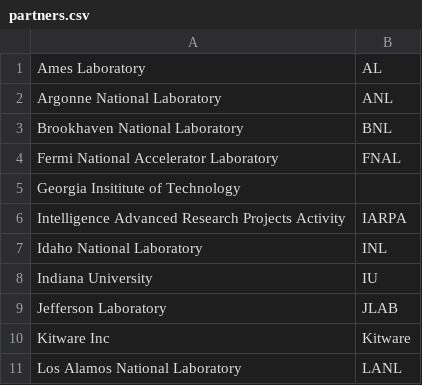
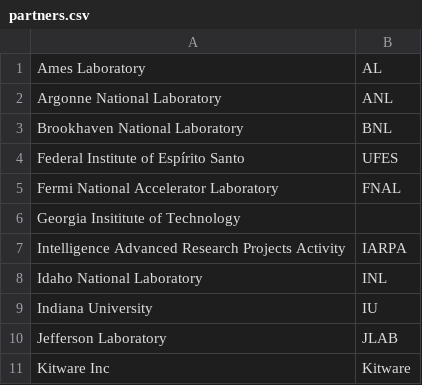
Before and after one commit to jhwohlgemuth/acorn, a CSV file: acorn-lib/assets/constants/partners.csv, drawn as a sheet; only a part is shown; the shorter side is filled out with more unchanged rows.

```diff
--- a/acorn-lib/assets/constants/partners.csv
+++ b/acorn-lib/assets/constants/partners.csv
@@ -3,2 +3,3 @@ Argonne National Laboratory,ANL
 Brookhaven National Laboratory,BNL
+Federal Institute of Espírito Santo,UFES
 Fermi National Accelerator Laboratory,FNAL
```
Also changed, not shown: 6 other files.
